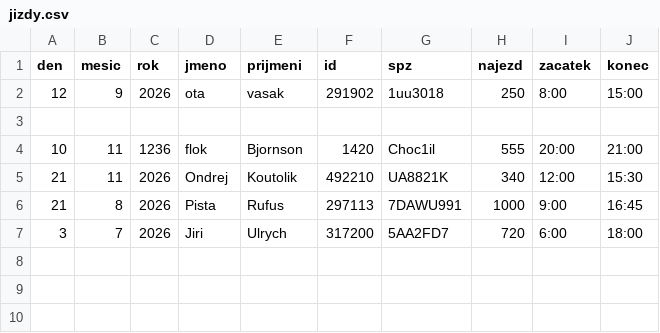
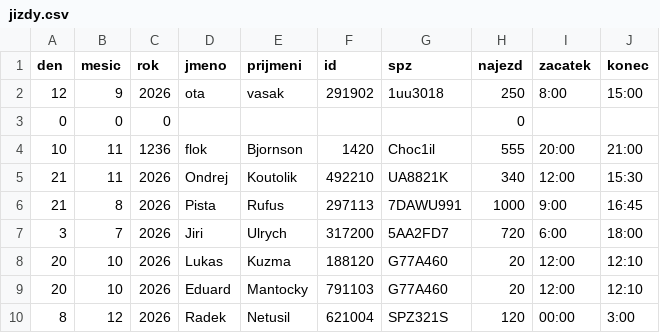
Before and after one commit to Stpi6/BPC-PC1T, a CSV file: projekt/data/jizdy.csv, drawn as a sheet; the diff names each change by its address in the sheet, - before the commit and + after, or states it on an @@ line.

```diff
--- a/projekt/data/jizdy.csv
+++ b/projekt/data/jizdy.csv
-row 3: (empty)
+row 3: 0 | 0 | 0 |  |  |  |  | 0
+row 8: 20 | 10 | 2026 | Lukas | Kuzma | 188120 | G77A460 | 20 | 12:00 | 12:10
+row 9: 20 | 10 | 2026 | Eduard | Mantocky | 791103 | G77A460 | 20 | 12:00 | 12:10
+row 10: 8 | 12 | 2026 | Radek | Netusil | 621004 | SPZ321S | 120 | 00:00 | 3:00
```
Also changed, not shown: 4 other files.
